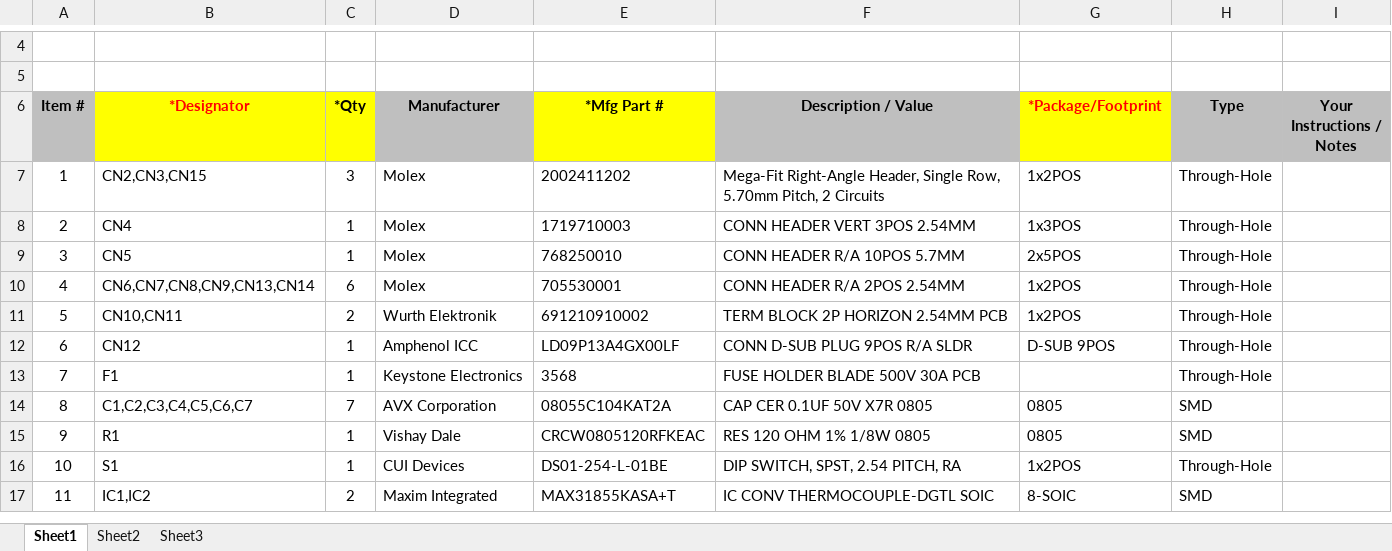
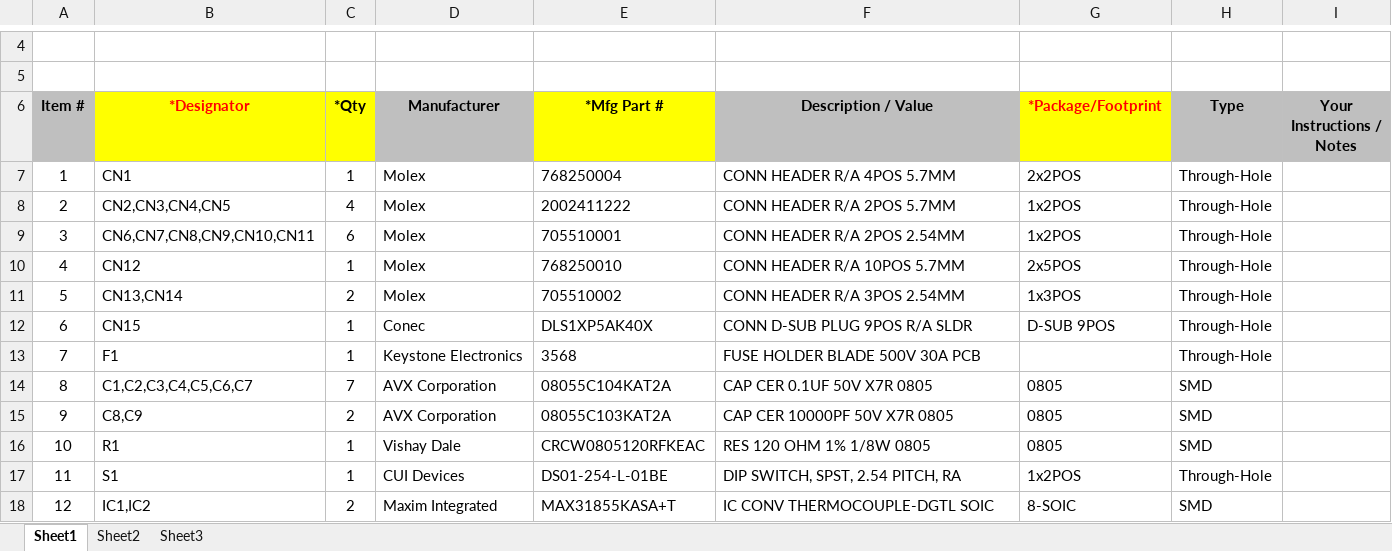
Before and after one commit to supermileage/telemetry-pcb, an Excel workbook: BOM.xlsx, sheet Sheet1, drawn as a sheet; only a part is shown, gaps mark what is left out; values as stored, in another font and other column widths than the file's, no borders; charts and pictures not drawn; removed rows and columns are numbered as before the commit, all else as after; the diff names each change by its address in the sheet, - before the commit and + after, or states it on an @@ line.

```diff
--- a/BOM.xlsx (sheet Sheet1)
+++ b/BOM.xlsx (sheet Sheet1)
-row 7: 1 | CN2,CN3,CN15 | 3 | Molex | 2002411202 | Mega-Fit Right-Angle Header, Single Row, 5.70mm Pitch, 2 Circuits | 1x2POS | Through-Hole
@@ column A (Item #) renumbered between rows 7 and 23 @@
-B7 (*Designator): CN4
+B7 (*Designator): CN1
-E7 (*Mfg Part #): 1719710003
+E7 (*Mfg Part #): 768250004
-F7 (Description / Value): CONN HEADER VERT 3POS 2.54MM
+F7 (Description / Value): CONN HEADER R/A 4POS 5.7MM
-G7 (*Package/Footprint): 1x3POS
+G7 (*Package/Footprint): 2x2POS
+row 8: 2 | CN2,CN3,CN4,CN5 | 4 | Molex | 2002411222 | CONN HEADER R/A 2POS 5.7MM | 1x2POS | Through-Hole
+row 9: 3 | CN6,CN7,CN8,CN9,CN10,CN11 | 6 | Molex | 705510001 | CONN HEADER R/A 2POS 2.54MM | 1x2POS | Through-Hole
-B10 (*Designator): CN5
+B10 (*Designator): CN12
-row 10: 4 | CN6,CN7,CN8,CN9,CN13,CN14 | 6 | Molex | 705530001 | CONN HEADER R/A 2POS 2.54MM | 1x2POS | Through-Hole
-row 11: 5 | CN10,CN11 | 2 | Wurth Elektronik | 691210910002 | TERM BLOCK 2P HORIZON 2.54MM PCB | 1x2POS | Through-Hole
+row 11: 5 | CN13,CN14 | 2 | Molex | 705510002 | CONN HEADER R/A 3POS 2.54MM | 1x3POS | Through-Hole
-B12 (*Designator): CN12
+B12 (*Designator): CN15
-D12 (Manufacturer): Amphenol ICC
+D12 (Manufacturer): Conec
-E12 (*Mfg Part #): LD09P13A4GX00LF
+E12 (*Mfg Part #): DLS1XP5AK40X
+row 15: 9 | C8,C9 | 2 | AVX Corporation | 08055C103KAT2A | CAP CER 10000PF 50V X7R 0805 | 0805 | SMD
```
Also changed, not shown: 19 other files.
